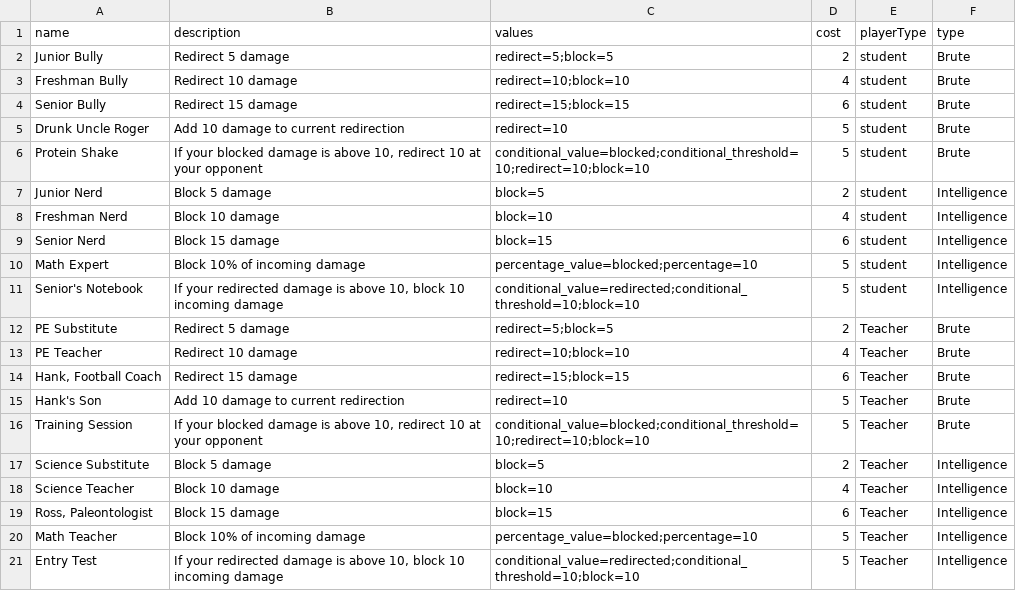
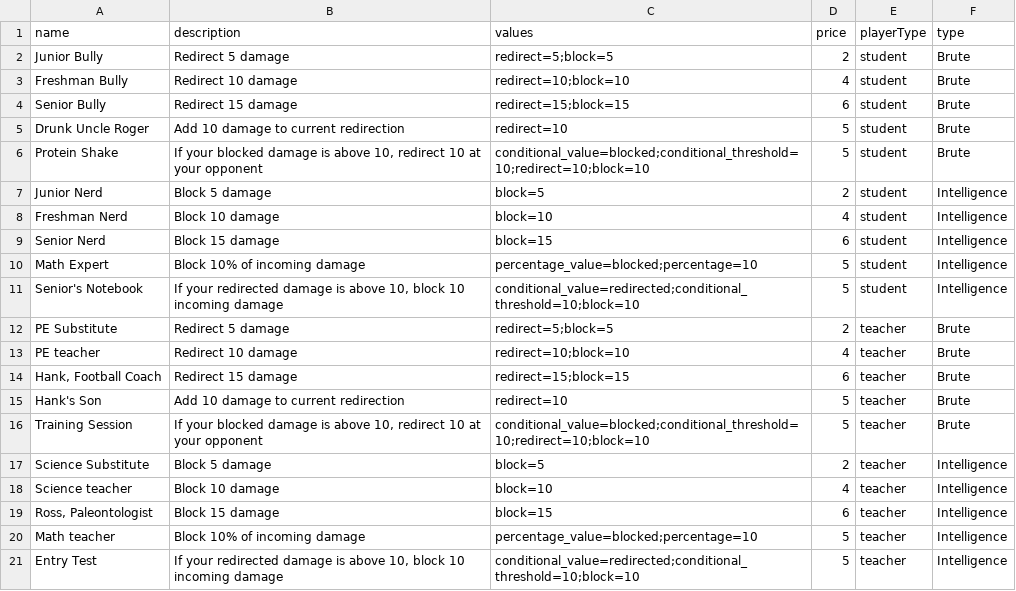
Before and after one commit to Procentaurus/GroupProject, a CSV file: gameMechanics/utils/reactionCard_data.csv, drawn as a sheet.

```diff
--- a/gameMechanics/utils/reactionCard_data.csv
+++ b/gameMechanics/utils/reactionCard_data.csv
@@ -1,2 +1,2 @@
-name,description,values,cost,playerType,type
+name,description,values,price,playerType,type
 Junior Bully,Redirect 5 damage,redirect=5;block=5,2,student,Brute
@@ -11,11 +11,11 @@ Math Expert,Block 10% of incoming damage,percentage_value=blocked;percentage=10,
 Senior's Notebook,"If your redirected damage is above 10, block 10 incoming damage",conditional_value=redirected;conditional_threshold=10;block=10,5,student,Intelligence
-PE Substitute,Redirect 5 damage,redirect=5;block=5,2,Teacher,Brute
-PE Teacher,Redirect 10 damage,redirect=10;block=10,4,Teacher,Brute
-"Hank, Football Coach",Redirect 15 damage,redirect=15;block=15,6,Teacher,Brute
-Hank's Son,Add 10 damage to current redirection,redirect=10,5,Teacher,Brute
-Training Session,"If your blocked damage is above 10, redirect 10 at your opponent",conditional_value=blocked;conditional_threshold=10;redirect=10;block=10,5,Teacher,Brute
-Science Substitute,Block 5 damage,block=5,2,Teacher,Intelligence
-Science Teacher,Block 10 damage,block=10,4,Teacher,Intelligence
-"Ross, Paleontologist",Block 15 damage,block=15,6,Teacher,Intelligence
-Math Teacher,Block 10% of incoming damage,percentage_value=blocked;percentage=10,5,Teacher,Intelligence
-Entry Test,"If your redirected damage is above 10, block 10 incoming damage",conditional_value=redirected;conditional_threshold=10;block=10,5,Teacher,Intelligence
+PE Substitute,Redirect 5 damage,redirect=5;block=5,2,teacher,Brute
+PE teacher,Redirect 10 damage,redirect=10;block=10,4,teacher,Brute
+"Hank, Football Coach",Redirect 15 damage,redirect=15;block=15,6,teacher,Brute
+Hank's Son,Add 10 damage to current redirection,redirect=10,5,teacher,Brute
+Training Session,"If your blocked damage is above 10, redirect 10 at your opponent",conditional_value=blocked;conditional_threshold=10;redirect=10;block=10,5,teacher,Brute
+Science Substitute,Block 5 damage,block=5,2,teacher,Intelligence
+Science teacher,Block 10 damage,block=10,4,teacher,Intelligence
+"Ross, Paleontologist",Block 15 damage,block=15,6,teacher,Intelligence
+Math teacher,Block 10% of incoming damage,percentage_value=blocked;percentage=10,5,teacher,Intelligence
+Entry Test,"If your redirected damage is above 10, block 10 incoming damage",conditional_value=redirected;conditional_threshold=10;block=10,5,teacher,Intelligence
```
Also changed, not shown: gameMechanics/utils/actionCard_data.csv, 16 other files.
